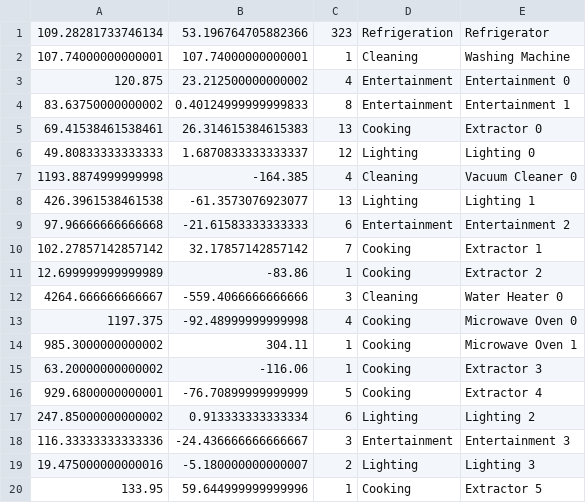
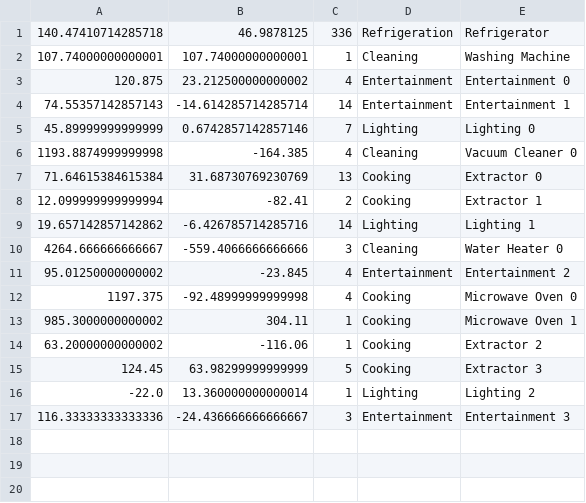
Before and after one commit to cassandra-project/disaggregation, a CSV file: Demo/MilioudisApplianceList.csv, drawn as a sheet.

```diff
--- a/Demo/MilioudisApplianceList.csv
+++ b/Demo/MilioudisApplianceList.csv
@@ -1,20 +1,17 @@
-109.28281733746134,53.196764705882366,323,Refrigeration,Refrigerator
+140.47410714285718,46.9878125,336,Refrigeration,Refrigerator
 107.74000000000001,107.74000000000001,1,Cleaning,Washing Machine
 120.875,23.212500000000002,4,Entertainment,Entertainment 0
-83.63750000000002,0.40124999999999833,8,Entertainment,Entertainment 1
-69.41538461538461,26.314615384615383,13,Cooking,Extractor 0
-49.80833333333333,1.6870833333333337,12,Lighting,Lighting 0
+74.55357142857143,-14.614285714285714,14,Entertainment,Entertainment 1
+45.89999999999999,0.6742857142857146,7,Lighting,Lighting 0
 1193.8874999999998,-164.385,4,Cleaning,Vacuum Cleaner 0
-426.3961538461538,-61.3573076923077,13,Lighting,Lighting 1
-97.96666666666668,-21.61583333333333,6,Entertainment,Entertainment 2
-102.27857142857142,32.17857142857142,7,Cooking,Extractor 1
-12.699999999999989,-83.86,1,Cooking,Extractor 2
+71.64615384615384,31.68730769230769,13,Cooking,Extractor 0
+12.099999999999994,-82.41,2,Cooking,Extractor 1
+19.657142857142862,-6.426785714285716,14,Lighting,Lighting 1
 4264.666666666667,-559.4066666666666,3,Cleaning,Water Heater 0
+95.01250000000002,-23.845,4,Entertainment,Entertainment 2
 1197.375,-92.48999999999998,4,Cooking,Microwave Oven 0
 985.3000000000002,304.11,1,Cooking,Microwave Oven 1
-63.20000000000002,-116.06,1,Cooking,Extractor 3
-929.6800000000001,-76.70899999999999,5,Cooking,Extractor 4
-247.85000000000002,0.913333333333334,6,Lighting,Lighting 2
+63.20000000000002,-116.06,1,Cooking,Extractor 2
+124.45,63.98299999999999,5,Cooking,Extractor 3
+-22.0,13.360000000000014,1,Lighting,Lighting 2
 116.33333333333336,-24.436666666666667,3,Entertainment,Entertainment 3
-19.475000000000016,-5.180000000000007,2,Lighting,Lighting 3
-133.95,59.644999999999996,1,Cooking,Extractor 5
```
Also changed, not shown: Demo/MilioudisActivityList.csv, 6 other files.
